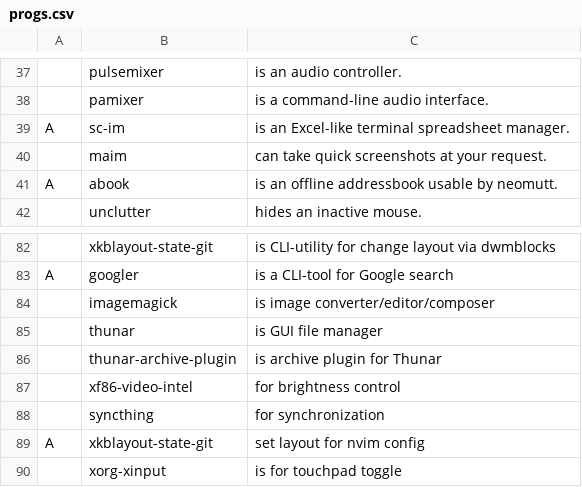
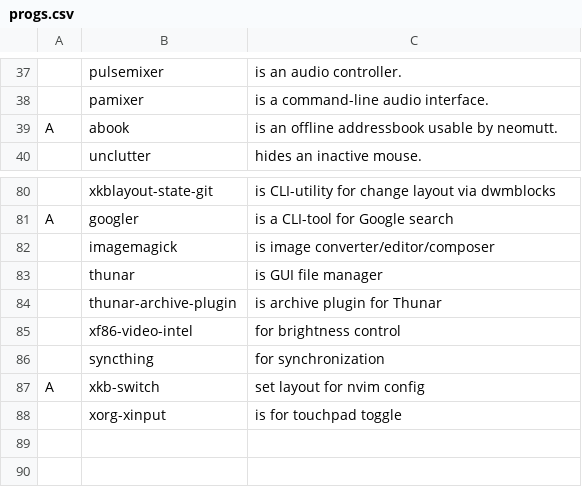
Before and after one commit to katrushenkov/KARBS, a CSV file: progs.csv, drawn as a sheet; only a part is shown, gaps mark what is left out; removed rows and columns are numbered as before the commit, all else as after; the diff names each change by its address in the sheet, - before the commit and + after, or states it on an @@ line.

Commit message:
rm sc-im, maim, add xkb-switch

```diff
--- a/progs.csv
+++ b/progs.csv
-row 39: A | sc-im | is an Excel-like terminal spreadsheet manager.
-row 40:  | maim | can take quick screenshots at your request.
-B87: xkblayout-state-git
+B87: xkb-switch
```
